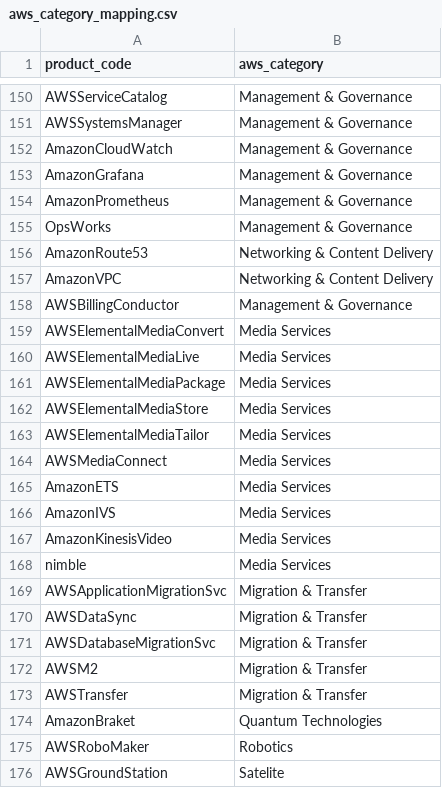
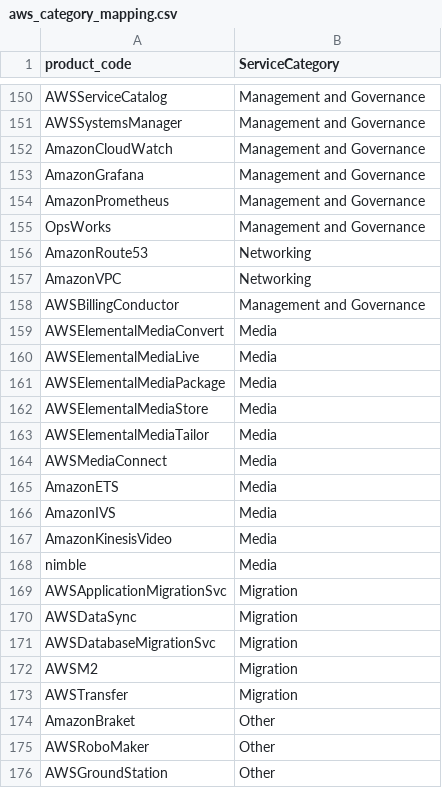
Before and after one commit to finopsfoundation/focus_converters, a CSV file: focus_converter_base/focus_converter/conversion_configs/aws/mapping_files/aws_category_mapping.csv, drawn as a sheet; only a part is shown, gaps mark what is left out; the diff covers the shown part only; the diff names each change by its address in the sheet, - before the commit and + after, or states it on an @@ line.

Commit message:
Standardize AWS category mapping, similar to Azure and GCP (#259)
Signed-off-by: Brian Wyka <brian.wyka@gmail.com>

```diff
--- a/focus_converter_base/focus_converter/conversion_configs/aws/mapping_files/aws_category_mapping.csv
+++ b/focus_converter_base/focus_converter/conversion_configs/aws/mapping_files/aws_category_mapping.csv
-B1: aws_category
+B1: ServiceCategory
-B150:B155 (ServiceCategory): Management & Governance
+B150:B155 (ServiceCategory): Management and Governance
-B156:B157 (ServiceCategory): Networking & Content Delivery
+B156:B157 (ServiceCategory): Networking
-B158 (ServiceCategory): Management & Governance
+B158 (ServiceCategory): Management and Governance
-B159:B168 (ServiceCategory): Media Services
+B159:B168 (ServiceCategory): Media
-B169:B173 (ServiceCategory): Migration & Transfer
+B169:B173 (ServiceCategory): Migration
-B174 (ServiceCategory): Quantum Technologies
+B174 (ServiceCategory): Other
-B175 (ServiceCategory): Robotics
+B175 (ServiceCategory): Other
-B176 (ServiceCategory): Satelite
+B176 (ServiceCategory): Other
```
Also changed, not shown: 84 edited cells elsewhere in this file, conversion_rules_export/csv/aws-cur.csv, conversion_rules_export/csv/aws.csv, 7 other files.
